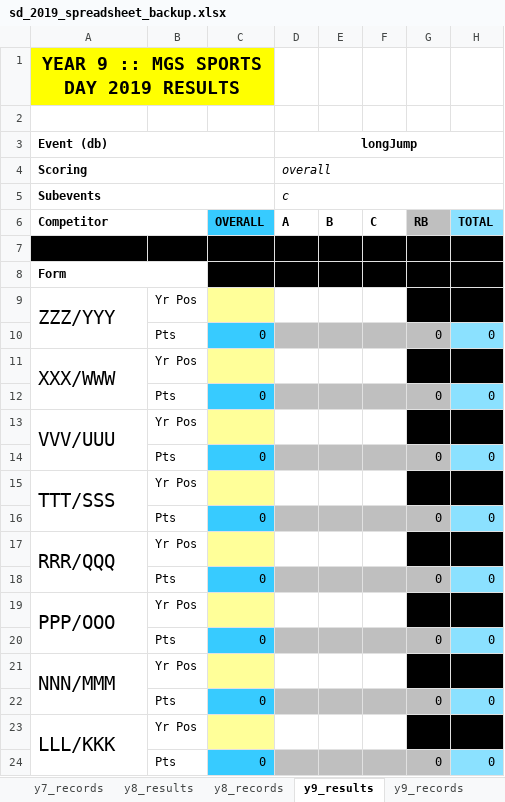
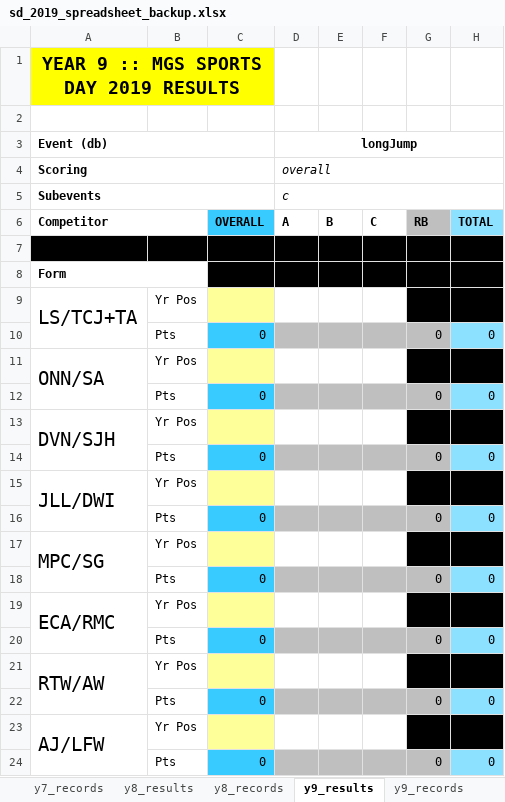
Before and after one commit to mgs-sports-day/sportsday1, an Excel workbook: publicfilestore/sd_2019_spreadsheet_backup.xlsx, sheet y9_results, drawn as a sheet; only a part is shown; values as stored, in another font and other column widths than the file's, no borders; the diff names each change by its address in the sheet, - before the commit and + after, or states it on an @@ line.

```diff
--- a/publicfilestore/sd_2019_spreadsheet_backup.xlsx (sheet y9_results)
+++ b/publicfilestore/sd_2019_spreadsheet_backup.xlsx (sheet y9_results)
-A9: ZZZ/YYY
+A9: LS/TCJ+TA
-A11: XXX/WWW
+A11: ONN/SA
-A13: VVV/UUU
+A13: DVN/SJH
-A15: TTT/SSS
+A15: JLL/DWI
-A17: RRR/QQQ
+A17: MPC/SG
-A19: PPP/OOO
+A19: ECA/RMC
-A21: NNN/MMM
+A21: RTW/AW
-A23: LLL/KKK
+A23: AJ/LFW
```
Also changed, not shown: sheet summary, sheet y10_results, sheet point_allocations_record, sheet point_allocations_standard, sheet y7_results, formulas that keep their value, 2 other files.
